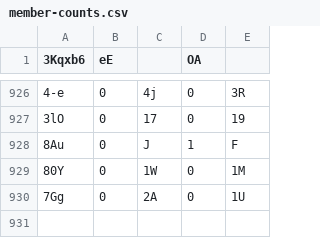
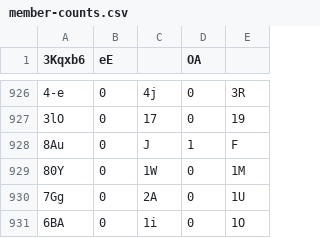
Before and after one commit to Naritulum/tracker, a CSV file: data/member-counts.csv, drawn as a sheet; only a part is shown, gaps mark what is left out; the diff names each change by its address in the sheet, - before the commit and + after, or states it on an @@ line.

```diff
--- a/data/member-counts.csv
+++ b/data/member-counts.csv
+row 931: 6BA | 0 | 1i | 0 | 1O
```
